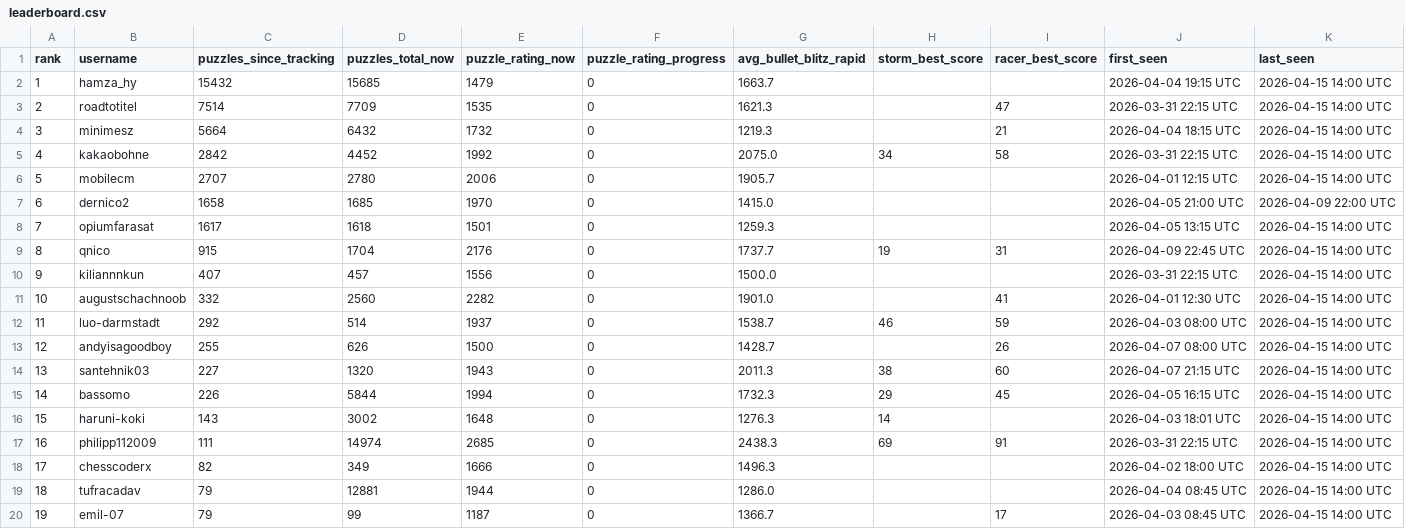
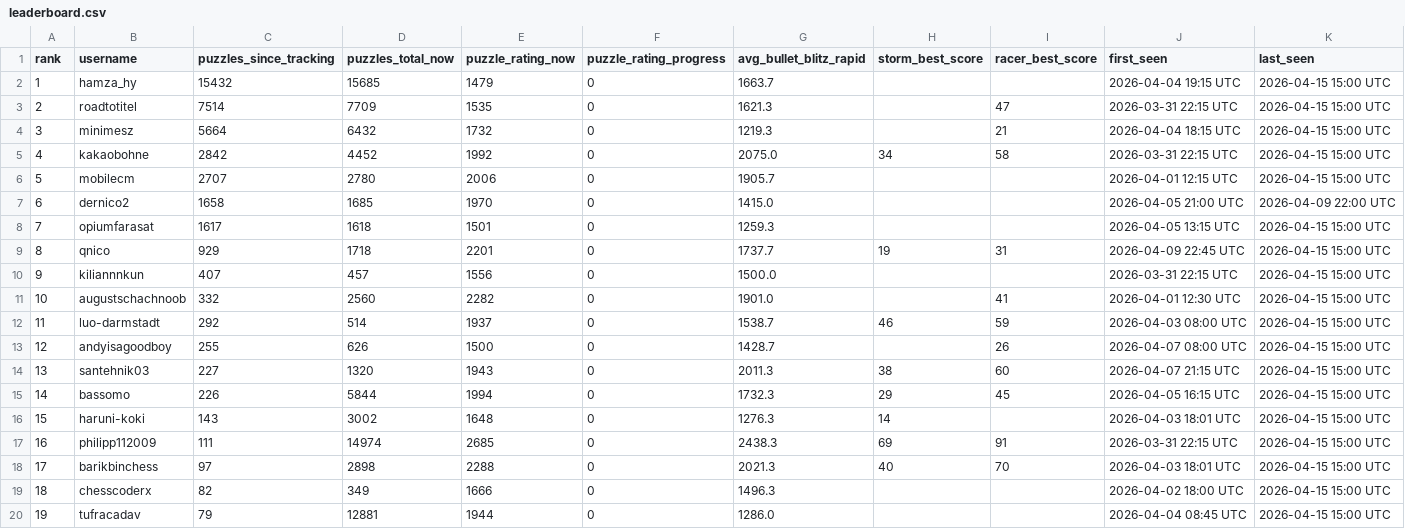
Before and after one commit to hsjAlex/TaktikSpektakel, a CSV file: data/leaderboard.csv, drawn as a sheet; only a part is shown; the diff covers the shown part only.

```diff
--- a/data/leaderboard.csv
+++ b/data/leaderboard.csv
@@ -1,20 +1,20 @@
 rank,username,puzzles_since_tracking,puzzles_total_now,puzzle_rating_now,puzzle_rating_progress,avg_bullet_blitz_rapid,storm_best_score,racer_best_score,first_seen,last_seen
-1,hamza_hy,15432,15685,1479,0,1663.7,,,2026-04-04 19:15 UTC,2026-04-15 14:00 UTC
-2,roadtotitel,7514,7709,1535,0,1621.3,,47,2026-03-31 22:15 UTC,2026-04-15 14:00 UTC
-3,minimesz,5664,6432,1732,0,1219.3,,21,2026-04-04 18:15 UTC,2026-04-15 14:00 UTC
-4,kakaobohne,2842,4452,1992,0,2075.0,34,58,2026-03-31 22:15 UTC,2026-04-15 14:00 UTC
-5,mobilecm,2707,2780,2006,0,1905.7,,,2026-04-01 12:15 UTC,2026-04-15 14:00 UTC
+1,hamza_hy,15432,15685,1479,0,1663.7,,,2026-04-04 19:15 UTC,2026-04-15 15:00 UTC
+2,roadtotitel,7514,7709,1535,0,1621.3,,47,2026-03-31 22:15 UTC,2026-04-15 15:00 UTC
+3,minimesz,5664,6432,1732,0,1219.3,,21,2026-04-04 18:15 UTC,2026-04-15 15:00 UTC
+4,kakaobohne,2842,4452,1992,0,2075.0,34,58,2026-03-31 22:15 UTC,2026-04-15 15:00 UTC
+5,mobilecm,2707,2780,2006,0,1905.7,,,2026-04-01 12:15 UTC,2026-04-15 15:00 UTC
 6,dernico2,1658,1685,1970,0,1415.0,,,2026-04-05 21:00 UTC,2026-04-09 22:00 UTC
-7,opiumfarasat,1617,1618,1501,0,1259.3,,,2026-04-05 13:15 UTC,2026-04-15 14:00 UTC
-8,qnico,915,1704,2176,0,1737.7,19,31,2026-04-09 22:45 UTC,2026-04-15 14:00 UTC
-9,kiliannnkun,407,457,1556,0,1500.0,,,2026-03-31 22:15 UTC,2026-04-15 14:00 UTC
-10,augustschachnoob,332,2560,2282,0,1901.0,,41,2026-04-01 12:30 UTC,2026-04-15 14:00 UTC
-11,luo-darmstadt,292,514,1937,0,1538.7,46,59,2026-04-03 08:00 UTC,2026-04-15 14:00 UTC
-12,andyisagoodboy,255,626,1500,0,1428.7,,26,2026-04-07 08:00 UTC,2026-04-15 14:00 UTC
-13,santehnik03,227,1320,1943,0,2011.3,38,60,2026-04-07 21:15 UTC,2026-04-15 14:00 UTC
-14,bassomo,226,5844,1994,0,1732.3,29,45,2026-04-05 16:15 UTC,2026-04-15 14:00 UTC
-15,haruni-koki,143,3002,1648,0,1276.3,14,,2026-04-03 18:01 UTC,2026-04-15 14:00 UTC
-16,philipp112009,111,14974,2685,0,2438.3,69,91,2026-03-31 22:15 UTC,2026-04-15 14:00 UTC
-17,chesscoderx,82,349,1666,0,1496.3,,,2026-04-02 18:00 UTC,2026-04-15 14:00 UTC
-18,tufracadav,79,12881,1944,0,1286.0,,,2026-04-04 08:45 UTC,2026-04-15 14:00 UTC
-19,emil-07,79,99,1187,0,1366.7,,17,2026-04-03 08:45 UTC,2026-04-15 14:00 UTC
+7,opiumfarasat,1617,1618,1501,0,1259.3,,,2026-04-05 13:15 UTC,2026-04-15 15:00 UTC
+8,qnico,929,1718,2201,0,1737.7,19,31,2026-04-09 22:45 UTC,2026-04-15 15:00 UTC
+9,kiliannnkun,407,457,1556,0,1500.0,,,2026-03-31 22:15 UTC,2026-04-15 15:00 UTC
+10,augustschachnoob,332,2560,2282,0,1901.0,,41,2026-04-01 12:30 UTC,2026-04-15 15:00 UTC
+11,luo-darmstadt,292,514,1937,0,1538.7,46,59,2026-04-03 08:00 UTC,2026-04-15 15:00 UTC
+12,andyisagoodboy,255,626,1500,0,1428.7,,26,2026-04-07 08:00 UTC,2026-04-15 15:00 UTC
+13,santehnik03,227,1320,1943,0,2011.3,38,60,2026-04-07 21:15 UTC,2026-04-15 15:00 UTC
+14,bassomo,226,5844,1994,0,1732.3,29,45,2026-04-05 16:15 UTC,2026-04-15 15:00 UTC
+15,haruni-koki,143,3002,1648,0,1276.3,14,,2026-04-03 18:01 UTC,2026-04-15 15:00 UTC
+16,philipp112009,111,14974,2685,0,2438.3,69,91,2026-03-31 22:15 UTC,2026-04-15 15:00 UTC
+17,barikbinchess,97,2898,2288,0,2021.3,40,70,2026-04-03 18:01 UTC,2026-04-15 15:00 UTC
+18,chesscoderx,82,349,1666,0,1496.3,,,2026-04-02 18:00 UTC,2026-04-15 15:00 UTC
+19,tufracadav,79,12881,1944,0,1286.0,,,2026-04-04 08:45 UTC,2026-04-15 15:00 UTC
```
Also changed, not shown: 47 edited cells elsewhere in this file, 1 other file.
